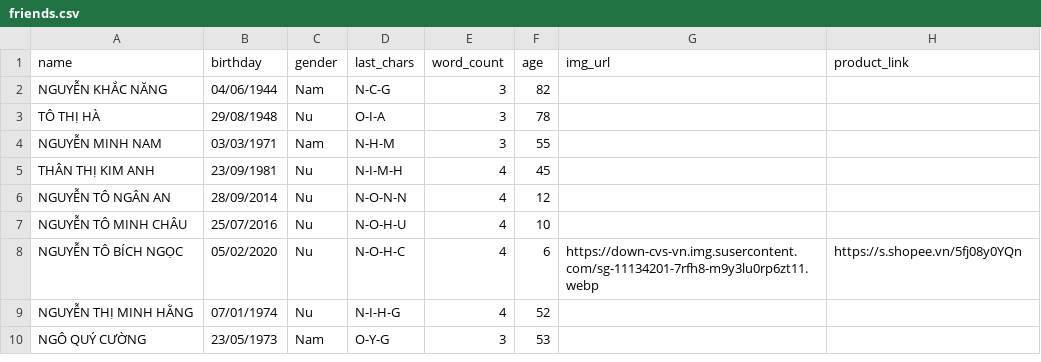
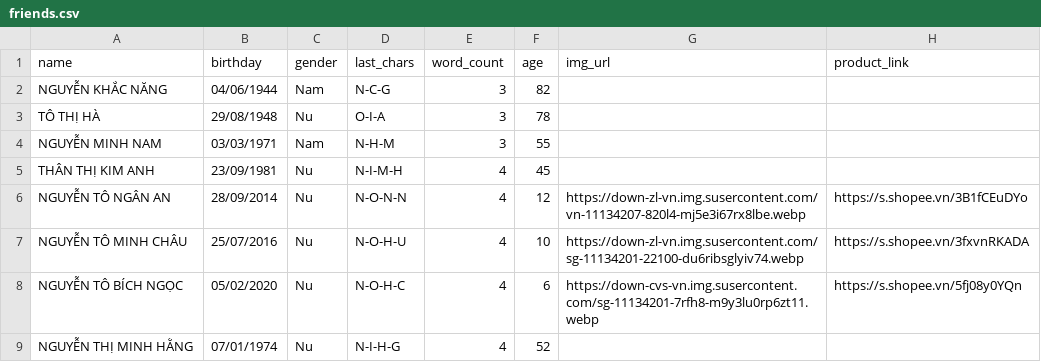
Before and after one commit to namnguyen7133-png/cua-hang-di-dong, a CSV file: friends.csv, drawn as a sheet; only a part is shown; the shorter side is filled out with more unchanged rows.

Commit message:
Update friends.csv

```diff
--- a/friends.csv
+++ b/friends.csv
@@ -5,4 +5,4 @@ NGUYỄN MINH NAM,03/03/1971,Nam,N-H-M,3,55,,
 THÂN THỊ KIM ANH,23/09/1981,Nu,N-I-M-H,4,45,,
-NGUYỄN TÔ NGÂN AN,28/09/2014,Nu,N-O-N-N,4,12,,
-NGUYỄN TÔ MINH CHÂU,25/07/2016,Nu,N-O-H-U,4,10,,
+NGUYỄN TÔ NGÂN AN,28/09/2014,Nu,N-O-N-N,4,12,https://down-zl-vn.img.susercontent.com/vn-11134207-820l4-mj5e3i67rx8lbe.webp,https://s.shopee.vn/3B1fCEuDYo
+NGUYỄN TÔ MINH CHÂU,25/07/2016,Nu,N-O-H-U,4,10,https://down-zl-vn.img.susercontent.com/sg-11134201-22100-du6ribsglyiv74.webp,https://s.shopee.vn/3fxvnRKADA
 NGUYỄN TÔ BÍCH NGỌC,05/02/2020,Nu,N-O-H-C,4,6,https://down-cvs-vn.img.susercontent.com/sg-11134201-7rfh8-m9y3lu0rp6zt11.webp,https://s.shopee.vn/5fj08y0YQn
```
